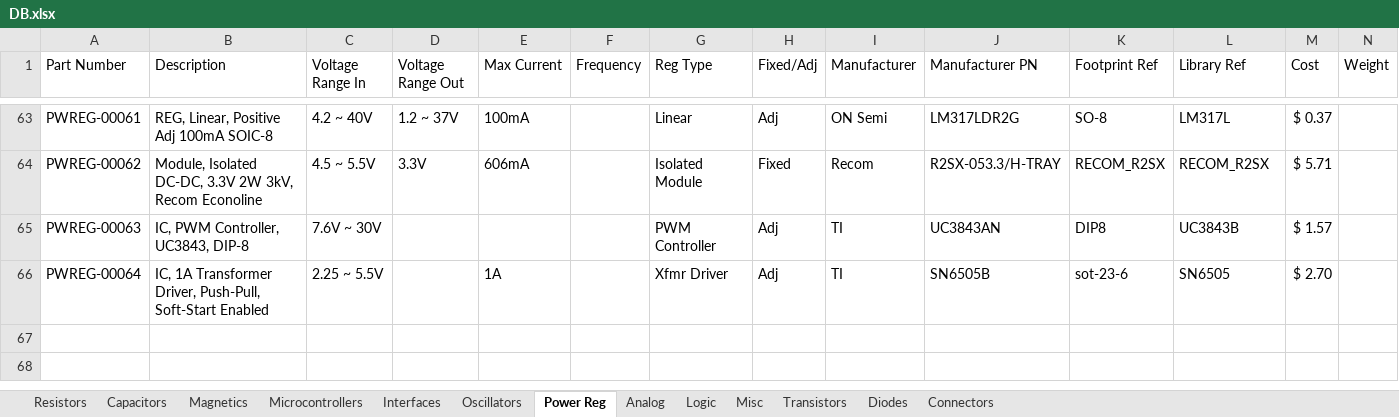
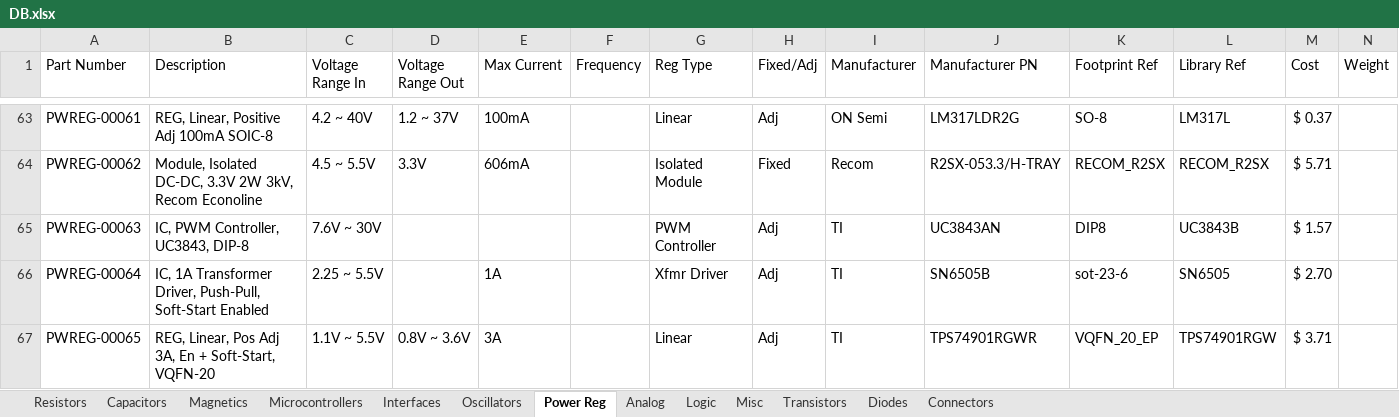
Before and after one commit to CWRUbotix/CWRUbotix_Altium_Library, an Excel workbook: DB.xlsx, sheet Power Reg, drawn as a sheet; only a part is shown, gaps mark what is left out; values as stored, in another font and other column widths than the file's, no borders; the diff names each change by its address in the sheet, - before the commit and + after, or states it on an @@ line.

```diff
--- a/DB.xlsx (sheet Power Reg)
+++ b/DB.xlsx (sheet Power Reg)
+row 67: PWREG-00065 | REG, Linear, Pos Adj 3A, En + Soft-Start, VQFN-20 | 1.1V ~ 5.5V | 0.8V ~ 3.6V | 3A |  | Linear | Adj | TI | TPS74901RGWR | VQFN_20_EP | TPS74901RGW | $ 3.71
```
Also changed, not shown: sheet Oscillators, sheet Capacitors, sheet Logic, 23 other files.
